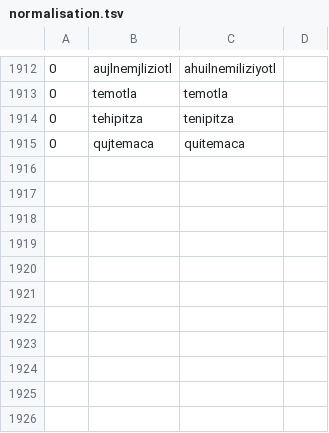
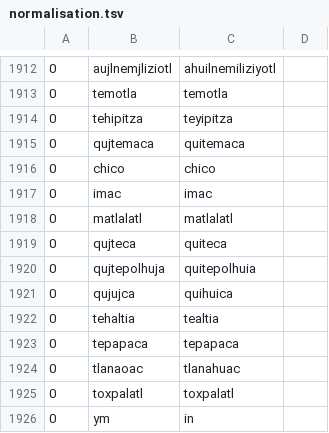
Before and after one commit to ftyers/UD_Classical_Nahuatl-FloCo, a TSV file: scripts/normalisation.tsv, drawn as a sheet; only a part is shown, gaps mark what is left out.

```diff
--- a/scripts/normalisation.tsv
+++ b/scripts/normalisation.tsv
@@ -1913,3 +1913,14 @@
 0	temotla	temotla
-0	tehipitza	tenipitza
+0	tehipitza	teyipitza
 0	qujtemaca	quitemaca
+0	chico	chico
+0	imac	imac
+0	matlalatl	matlalatl
+0	qujteca	quiteca
+0	qujtepolhuja	quitepolhuia
+0	qujujca	quihuica
+0	tehaltia	tealtia
+0	tepapaca	tepapaca
+0	tlanaoac	tlanahuac
+0	toxpalatl	toxpalatl
+0	ym	in
```
Also changed, not shown: scripts/lexicon.tsv, scripts/retokenisation.tsv.
